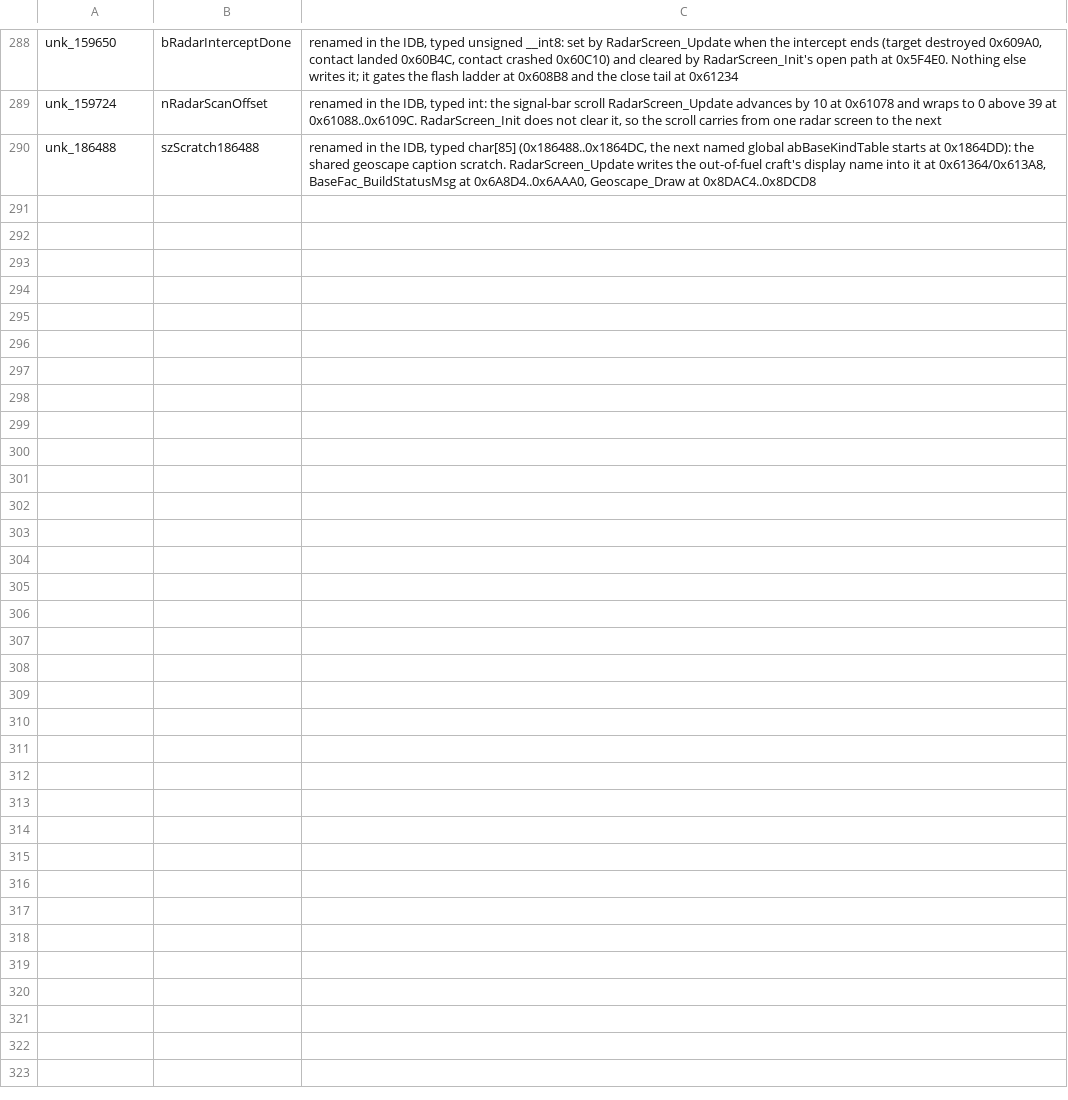
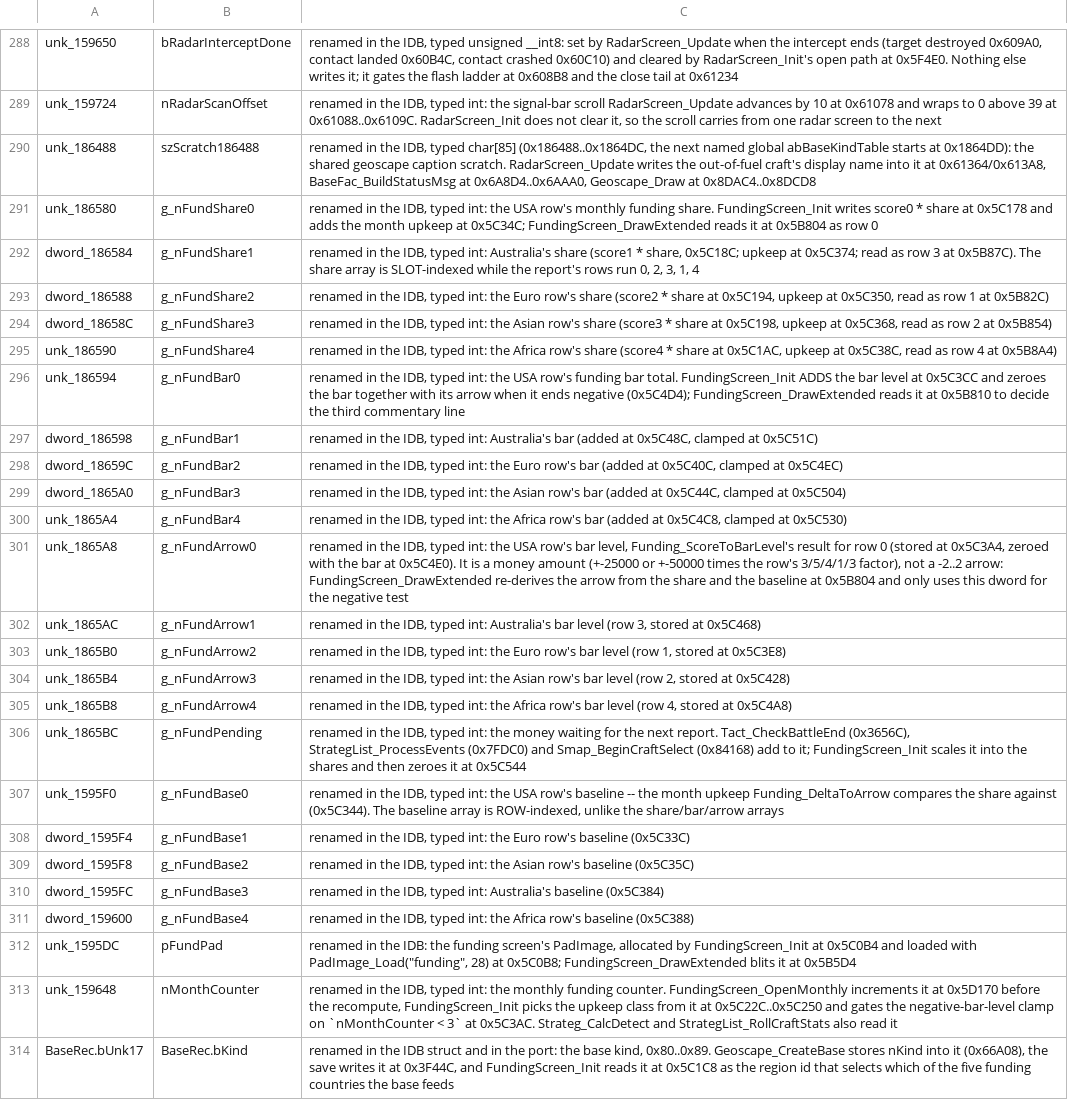
Before and after one commit to xrip/PocketUFO, a TSV file: docs/parity/renames.tsv, drawn as a sheet; only a part is shown, gaps mark what is left out; the diff names each change by its address in the sheet, - before the commit and + after, or states it on an @@ line.

```diff
--- a/docs/parity/renames.tsv
+++ b/docs/parity/renames.tsv
+row 291: unk_186580 | g_nFundShare0 | renamed in the IDB, typed int: the USA row's monthly funding share. FundingScreen_Init writes score0 * share at 0x5C178 and adds the month upkeep at 0x5C34C; FundingScreen_DrawExtended reads it at 0x5B804 as row 0
+row 292: dword_186584 | g_nFundShare1 | renamed in the IDB, typed int: Australia's share (score1 * share, 0x5C18C; upkeep at 0x5C374; read as row 3 at 0x5B87C). The share array is SLOT-indexed while the report's rows run 0, 2, 3, 1, 4
+row 293: dword_186588 | g_nFundShare2 | renamed in the IDB, typed int: the Euro row's share (score2 * share at 0x5C194, upkeep at 0x5C350, read as row 1 at 0x5B82C)
+row 294: dword_18658C | g_nFundShare3 | renamed in the IDB, typed int: the Asian row's share (score3 * share at 0x5C198, upkeep at 0x5C368, read as row 2 at 0x5B854)
+row 295: unk_186590 | g_nFundShare4 | renamed in the IDB, typed int: the Africa row's share (score4 * share at 0x5C1AC, upkeep at 0x5C38C, read as row 4 at 0x5B8A4)
+row 296: unk_186594 | g_nFundBar0 | renamed in the IDB, typed int: the USA row's funding bar total. FundingScreen_Init ADDS the bar level at 0x5C3CC and zeroes the bar together with its arrow when it ends negative (0x5C4D4); FundingScreen_DrawExtended reads it at 0x5B810 to decide the third commentary line
+row 297: dword_186598 | g_nFundBar1 | renamed in the IDB, typed int: Australia's bar (added at 0x5C48C, clamped at 0x5C51C)
+row 298: dword_18659C | g_nFundBar2 | renamed in the IDB, typed int: the Euro row's bar (added at 0x5C40C, clamped at 0x5C4EC)
+row 299: dword_1865A0 | g_nFundBar3 | renamed in the IDB, typed int: the Asian row's bar (added at 0x5C44C, clamped at 0x5C504)
+row 300: unk_1865A4 | g_nFundBar4 | renamed in the IDB, typed int: the Africa row's bar (added at 0x5C4C8, clamped at 0x5C530)
+row 301: unk_1865A8 | g_nFundArrow0 | renamed in the IDB, typed int: the USA row's bar level, Funding_ScoreToBarLevel's result for row 0 (stored at 0x5C3A4, zeroed with the bar at 0x5C4E0). It is a money amount (+-25000 or +-50000 times the row's 3/5/4/1/3 factor), not a -2..2 arrow: FundingScreen_DrawExtended re-derives the arrow from the share and the baseline at 0x5B804 and only uses this dword for the negative test
+row 302: unk_1865AC | g_nFundArrow1 | renamed in the IDB, typed int: Australia's bar level (row 3, stored at 0x5C468)
+row 303: unk_1865B0 | g_nFundArrow2 | renamed in the IDB, typed int: the Euro row's bar level (row 1, stored at 0x5C3E8)
+row 304: unk_1865B4 | g_nFundArrow3 | renamed in the IDB, typed int: the Asian row's bar level (row 2, stored at 0x5C428)
+row 305: unk_1865B8 | g_nFundArrow4 | renamed in the IDB, typed int: the Africa row's bar level (row 4, stored at 0x5C4A8)
+row 306: unk_1865BC | g_nFundPending | renamed in the IDB, typed int: the money waiting for the next report. Tact_CheckBattleEnd (0x3656C), StrategList_ProcessEvents (0x7FDC0) and Smap_BeginCraftSelect (0x84168) add to it; FundingScreen_Init scales it into the shares and then zeroes it at 0x5C544
+row 307: unk_1595F0 | g_nFundBase0 | renamed in the IDB, typed int: the USA row's baseline -- the month upkeep Funding_DeltaToArrow compares the share against (0x5C344). The baseline array is ROW-indexed, unlike the share/bar/arrow arrays
+row 308: dword_1595F4 | g_nFundBase1 | renamed in the IDB, typed int: the Euro row's baseline (0x5C33C)
+row 309: dword_1595F8 | g_nFundBase2 | renamed in the IDB, typed int: the Asian row's baseline (0x5C35C)
+row 310: dword_1595FC | g_nFundBase3 | renamed in the IDB, typed int: Australia's baseline (0x5C384)
+row 311: dword_159600 | g_nFundBase4 | renamed in the IDB, typed int: the Africa row's baseline (0x5C388)
+row 312: unk_1595DC | pFundPad | renamed in the IDB: the funding screen's PadImage, allocated by FundingScreen_Init at 0x5C0B4 and loaded with PadImage_Load("funding", 28) at 0x5C0B8; FundingScreen_DrawExtended blits it at 0x5B5D4
+row 313: unk_159648 | nMonthCounter | renamed in the IDB, typed int: the monthly funding counter. FundingScreen_OpenMonthly increments it at 0x5D170 before the recompute, FundingScreen_Init picks the upkeep class from it at 0x5C22C..0x5C250 and gates the negative-bar-level clamp on `nMonthCounter < 3` at 0x5C3AC. Strateg_CalcDetect and StrategList_RollCraftStats also read it
+row 314: BaseRec.bUnk17 | BaseRec.bKind | renamed in the IDB struct and in the port: the base kind, 0x80..0x89. Geoscape_CreateBase stores nKind into it (0x66A08), the save writes it at 0x3F44C, and FundingScreen_Init reads it at 0x5C1C8 as the region id that selects which of the five funding countries the base feeds
```
Also changed, not shown: 15 other files.
